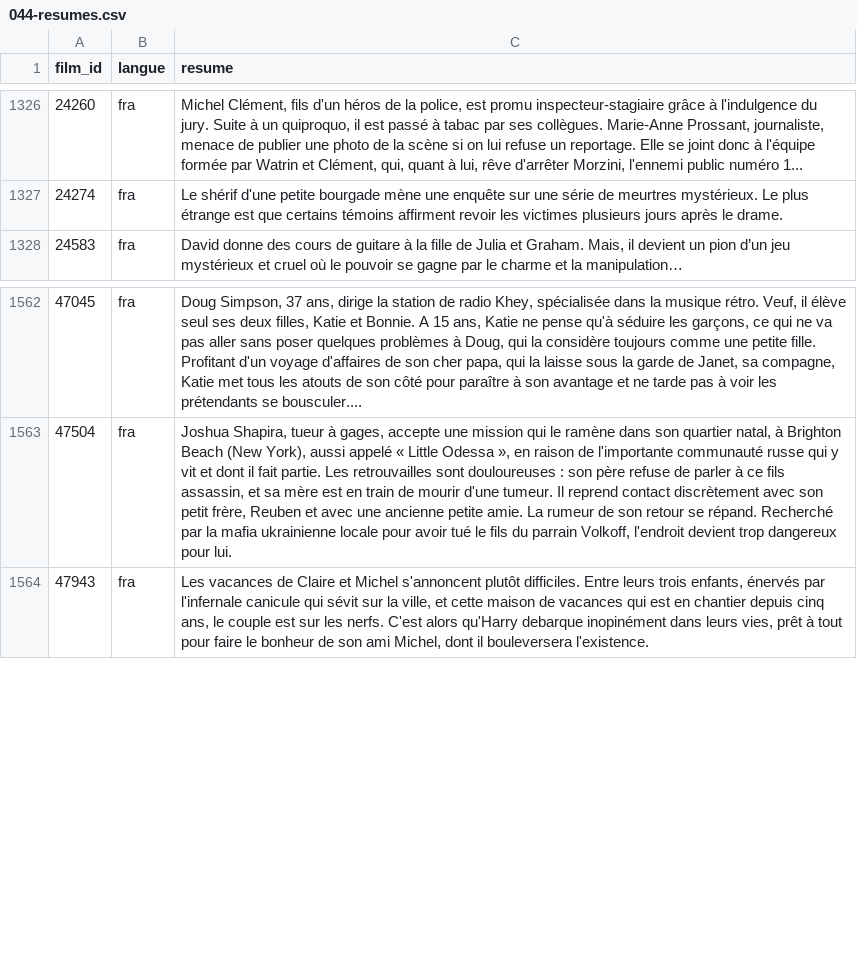
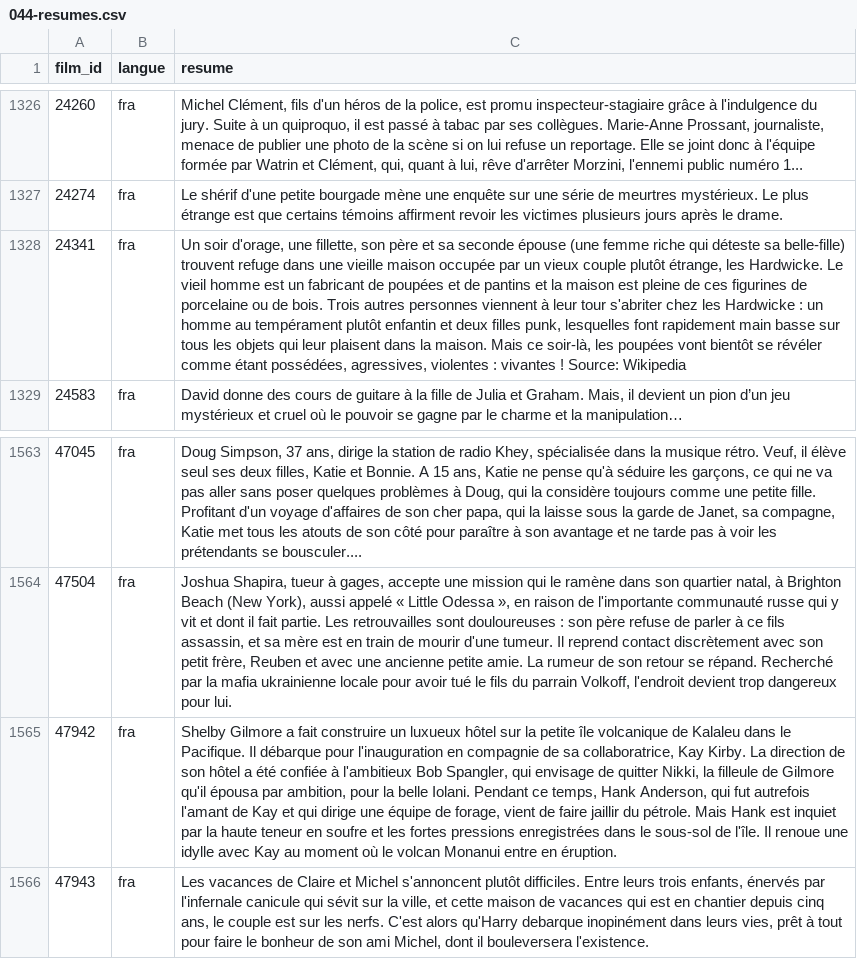
Before and after one commit to medina474/basesdedonnees, a CSV file: data/cinema/044-resumes.csv, drawn as a sheet; only a part is shown, gaps mark what is left out; the diff names each change by its address in the sheet, - before the commit and + after, or states it on an @@ line.

Commit message:
Nouveaux films

```diff
--- a/data/cinema/044-resumes.csv
+++ b/data/cinema/044-resumes.csv
+row 1328: 24341 | fra | Un soir d'orage, une fillette, son père et sa seconde épouse (une femme riche qui déteste sa belle-fille) trouvent refuge dans une vieille maison occupée par un vieux couple plutôt étrange, les Hardwicke. Le vieil homme est un fabricant de poupées et de pantins et la maison est pleine de ces figurines de porcelaine ou de bois. Trois autres personnes viennent à leur tour s'abriter chez les Hardwicke : un homme au tempérament plutôt enfantin et deux filles punk, lesquelles font rapidement main basse sur tous les objets qui leur plaisent dans la maison. Mais ce soir-là, les poupées vont bientôt se révéler comme étant possédées, agressives, violentes : vivantes ! Source: Wikipedia
+row 1565: 47942 | fra | Shelby Gilmore a fait construire un luxueux hôtel sur la petite île volcanique de Kalaleu dans le Pacifique. Il débarque pour l'inauguration en compagnie de sa collaboratrice, Kay Kirby. La direction de son hôtel a été confiée à l'ambitieux Bob Spangler, qui envisage de quitter Nikki, la filleule de Gilmore qu'il épousa par ambition, pour la belle Iolani. Pendant ce temps, Hank Anderson, qui fut autrefois l'amant de Kay et qui dirige une équipe de forage, vient de faire jaillir du pétrole. Mais Hank est inquiet par la haute teneur en soufre et les fortes pressions enregistrées dans le sous-sol de l'île. Il renoue une idylle avec Kay au moment où le volcan Monanui entre en éruption.
```
Also changed, not shown: data/cinema/030-films.csv, data/cinema/041-films_genres.csv, 1 other file.
